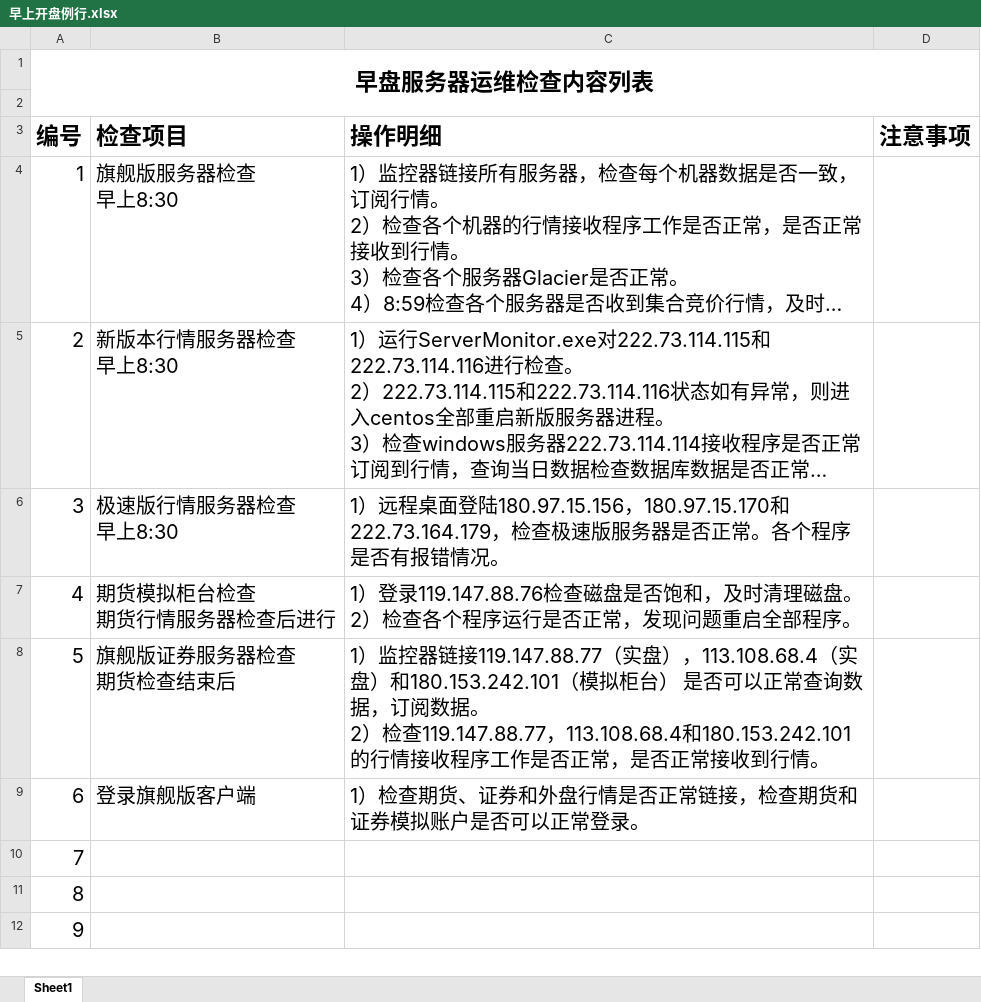
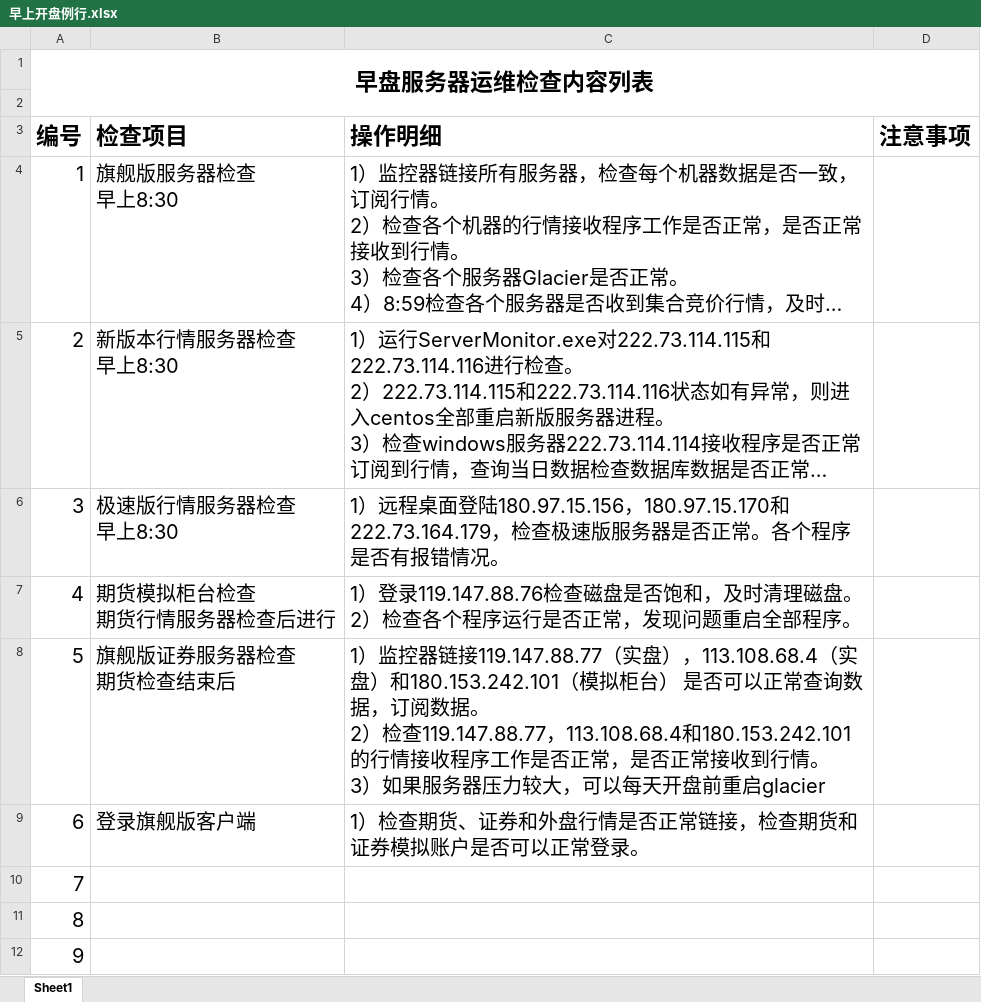
Before and after one commit to zkliuym/TradeBlazerWork, an Excel workbook: RoutineWork/早上开盘例行.xlsx, sheet Sheet1, drawn as a sheet; only a part is shown; long unchanged cells end in …; values as stored, in another font and other column widths than the file's, no borders; ↵ is a line break in a cell; the diff names each change by its address in the sheet, - before the commit and + after, or states it on an @@ line.

Commit message:
每日重启

```diff
--- a/RoutineWork/早上开盘例行.xlsx (sheet Sheet1)
+++ b/RoutineWork/早上开盘例行.xlsx (sheet Sheet1)
-C8 (操作明细): …到行情。
+C8 (操作明细): …到行情。 ↵ 3）如果服务器压力较大，可以每天开盘前重启glacier
```
